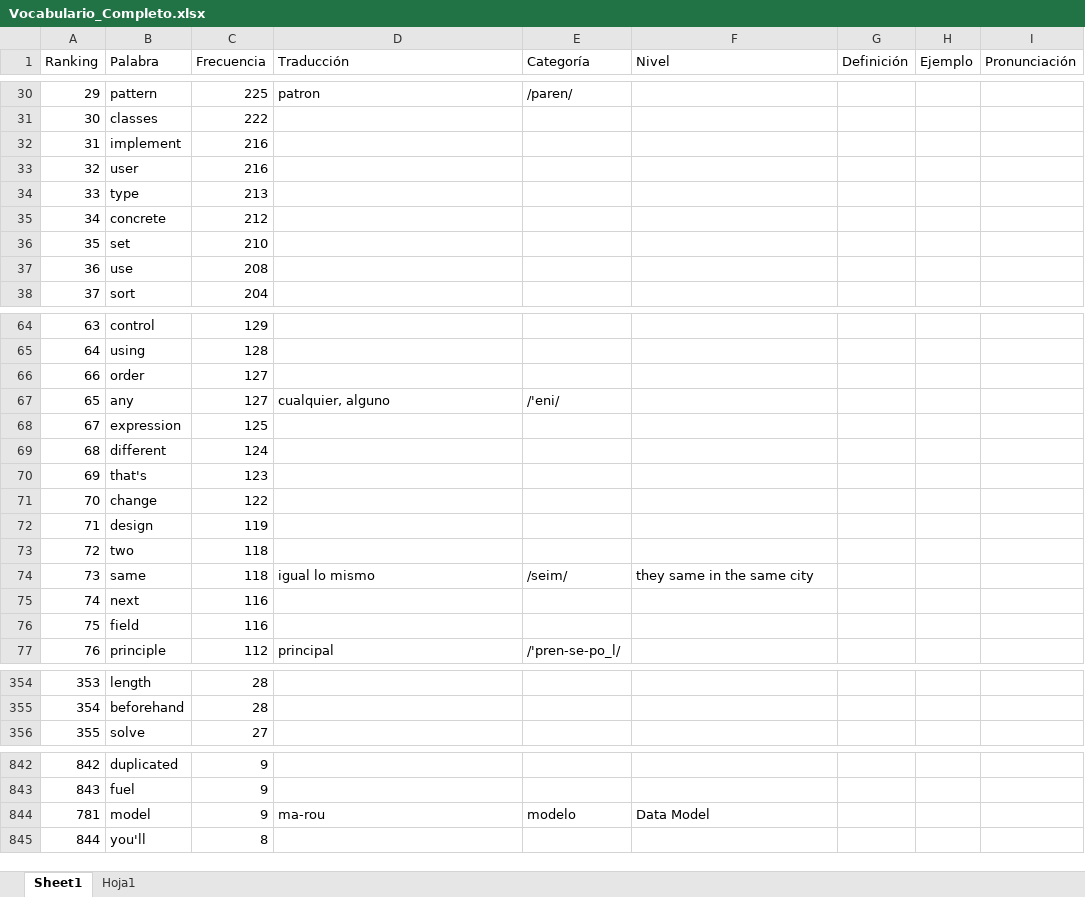
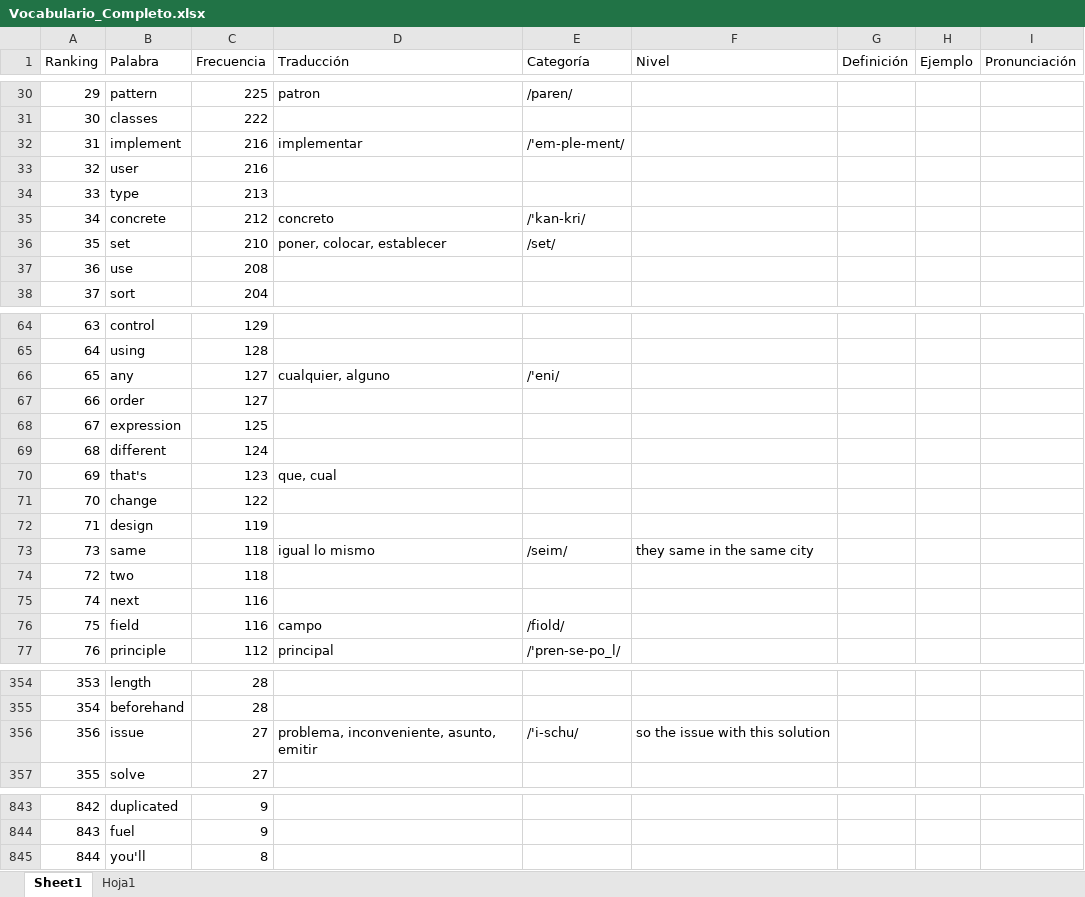
Before and after one commit to rodzapata/EnglishDeveloper, an Excel workbook: freeCodeCamp/Vocabulario_Completo.xlsx, sheet Sheet1, drawn as a sheet; only a part is shown, gaps mark what is left out; values as stored, in another font and other column widths than the file's, no cell formats; removed rows and columns are numbered as before the commit, all else as after; the diff covers the shown part only; the diff names each change by its address in the sheet, - before the commit and + after, or states it on an @@ line.

```diff
--- a/freeCodeCamp/Vocabulario_Completo.xlsx (sheet Sheet1)
+++ b/freeCodeCamp/Vocabulario_Completo.xlsx (sheet Sheet1)
-D32 (Traducción): (empty)
+D32 (Traducción): implementar
-E32 (Categoría): (empty)
+E32 (Categoría): /'em-ple-ment/
-D35 (Traducción): (empty)
+D35 (Traducción): concreto
-E35 (Categoría): (empty)
+E35 (Categoría): /'kan-kri/
-D36 (Traducción): (empty)
+D36 (Traducción): poner, colocar, establecer
-E36 (Categoría): (empty)
+E36 (Categoría): /set/
@@ row 66 moved to row 67: 66 @@
-D70 (Traducción): (empty)
+D70 (Traducción): que, cual
@@ row 73 moved to row 74: 72 @@
-D76 (Traducción): (empty)
+D76 (Traducción): campo
-E76 (Categoría): (empty)
+E76 (Categoría): /fiold/
+row 356: 356 | issue | 27 | problema, inconveniente, asunto, emitir | /'i-schu/ | so the issue with this solution
-row 844: 781 | model | 9 | ma-rou | modelo | Data Model
```
Also changed, not shown: 13 added rows, 12 removed rows, 25 moved rows and 35 edited cells elsewhere in this sheet, sheet Hoja1, cell formats.
